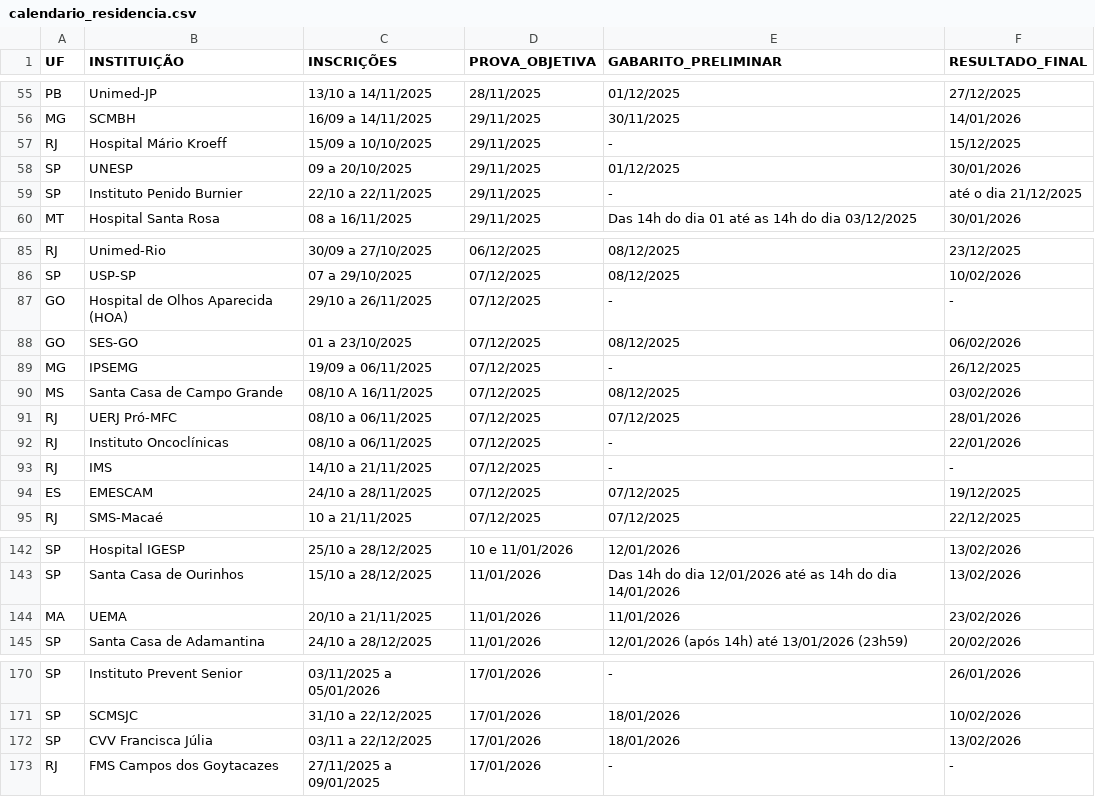
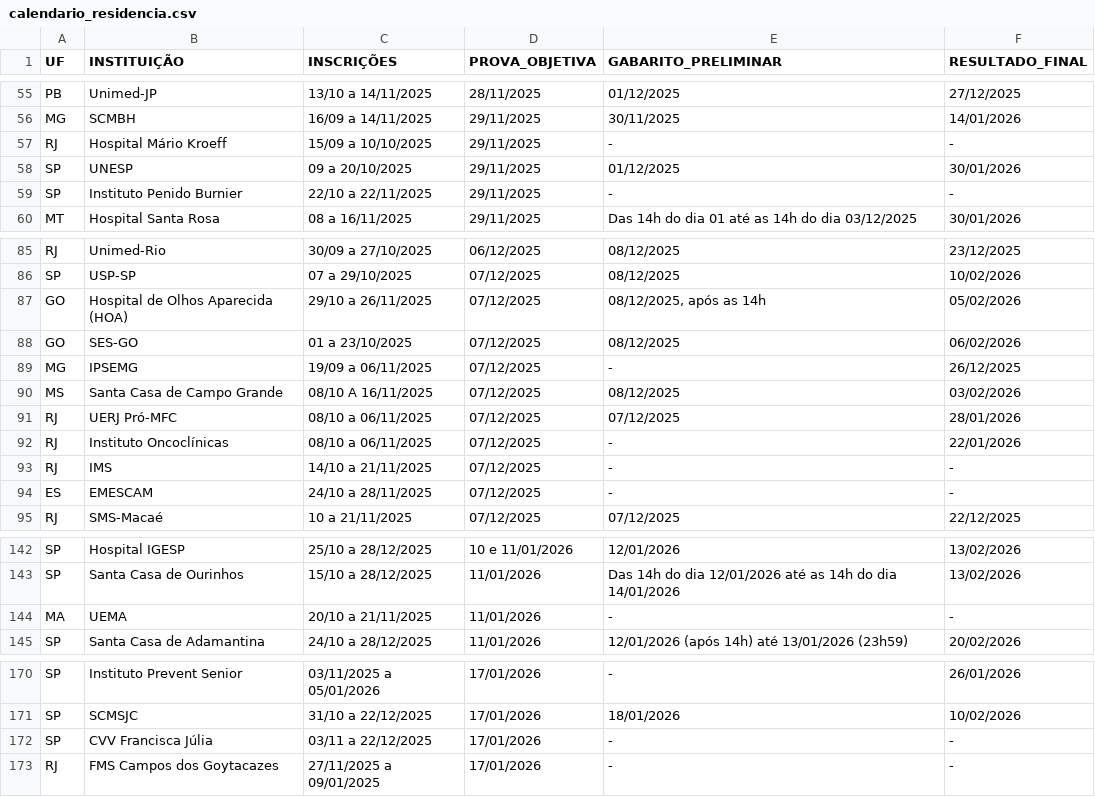
Before and after one commit to cadeteafya/calendario-provas, a CSV file: data/calendario_residencia.csv, drawn as a sheet; only a part is shown, gaps mark what is left out; the diff covers the shown part only.

```diff
--- a/data/calendario_residencia.csv
+++ b/data/calendario_residencia.csv
@@ -56,5 +56,5 @@ PB,Unimed-JP,13/10 a 14/11/2025,28/11/2025,01/12/2025,27/12/2025
 MG,SCMBH,16/09 a 14/11/2025,29/11/2025,30/11/2025,14/01/2026
-RJ,Hospital Mário Kroeff,15/09 a 10/10/2025,29/11/2025,-,15/12/2025
+RJ,Hospital Mário Kroeff,15/09 a 10/10/2025,29/11/2025,-,-
 SP,UNESP,09 a 20/10/2025,29/11/2025,01/12/2025,30/01/2026
-SP,Instituto Penido Burnier,22/10 a 22/11/2025,29/11/2025,-,até o dia 21/12/2025
+SP,Instituto Penido Burnier,22/10 a 22/11/2025,29/11/2025,-,-
 MT,Hospital Santa Rosa,08 a 16/11/2025,29/11/2025,Das 14h do dia 01 até as 14h do dia 03/12/2025,30/01/2026
@@ -86,3 +86,3 @@ RJ,Unimed-Rio,30/09 a 27/10/2025,06/12/2025,08/12/2025,23/12/2025
 SP,USP-SP,07 a 29/10/2025,07/12/2025,08/12/2025,10/02/2026
-GO,Hospital de Olhos Aparecida (HOA),29/10 a 26/11/2025,07/12/2025,-,-
+GO,Hospital de Olhos Aparecida (HOA),29/10 a 26/11/2025,07/12/2025,"08/12/2025, após as 14h",05/02/2026
 GO,SES-GO,01 a 23/10/2025,07/12/2025,08/12/2025,06/02/2026
@@ -93,3 +93,3 @@ RJ,Instituto Oncoclínicas,08/10 a 06/11/2025,07/12/2025,-,22/01/2026
 RJ,IMS,14/10 a 21/11/2025,07/12/2025,-,-
-ES,EMESCAM,24/10 a 28/11/2025,07/12/2025,07/12/2025,19/12/2025
+ES,EMESCAM,24/10 a 28/11/2025,07/12/2025,-,-
 RJ,SMS-Macaé,10 a 21/11/2025,07/12/2025,07/12/2025,22/12/2025
@@ -143,3 +143,3 @@ SP,Hospital IGESP,25/10 a 28/12/2025,10 e 11/01/2026,12/01/2026,13/02/2026
 SP,Santa Casa de Ourinhos,15/10 a 28/12/2025,11/01/2026,Das 14h do dia 12/01/2026 até as 14h do dia 14/01/2026,13/02/2026
-MA,UEMA,20/10 a 21/11/2025,11/01/2026,11/01/2026,23/02/2026
+MA,UEMA,20/10 a 21/11/2025,11/01/2026,-,-
 SP,Santa Casa de Adamantina,24/10 a 28/12/2025,11/01/2026,12/01/2026 (após 14h) até 13/01/2026 (23h59),20/02/2026
@@ -171,3 +171,3 @@ SP,Instituto Prevent Senior,03/11/2025 a 05/01/2026,17/01/2026,-,26/01/2026
 SP,SCMSJC,31/10 a 22/12/2025,17/01/2026,18/01/2026,10/02/2026
-SP,CVV Francisca Júlia,03/11 a 22/12/2025,17/01/2026,18/01/2026,13/02/2026
+SP,CVV Francisca Júlia,03/11 a 22/12/2025,17/01/2026,-,-
 RJ,FMS Campos dos Goytacazes,27/11/2025 a 09/01/2025,17/01/2026,-,-
```
Also changed, not shown: 7 edited cells elsewhere in this file, 2 other files.
